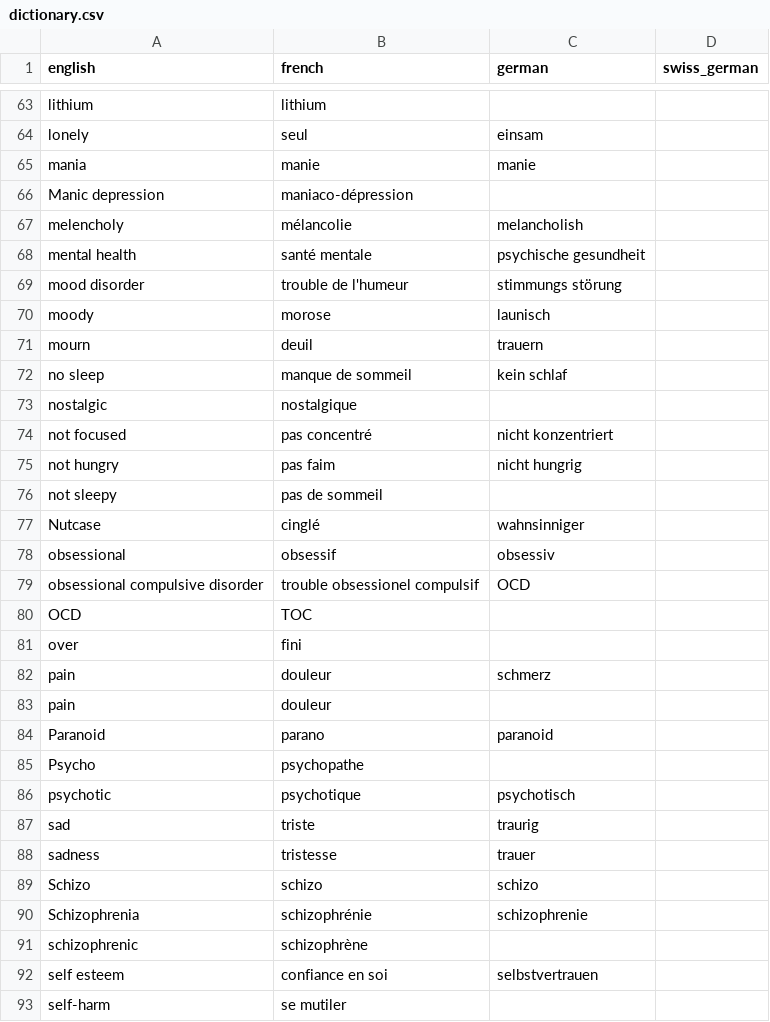
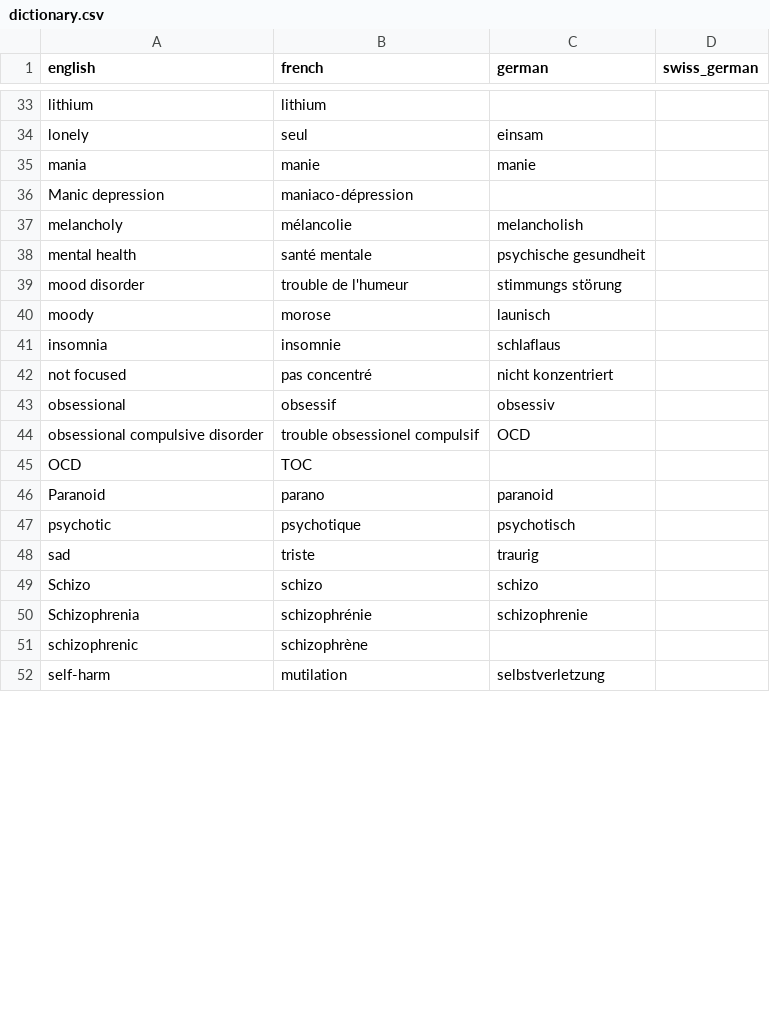
Before and after one commit to mtaziz/ada, a CSV file: project/dictionary.csv, drawn as a sheet; only a part is shown, gaps mark what is left out; the diff covers the shown part only.

```diff
--- a/project/dictionary.csv
+++ b/project/dictionary.csv
@@ -66,3 +36,3 @@ mania,manie,manie,
 Manic depression,maniaco-dépression,,
-melencholy,mélancolie,melancholish,
+melancholy,mélancolie,melancholish,
 mental health,santé mentale,psychische gesundheit,
@@ -70,9 +40,4 @@ mood disorder,trouble de l'humeur,stimmungs störung,
 moody,morose,launisch,
-mourn,deuil,trauern,
-no sleep,manque de sommeil,kein schlaf,
-nostalgic,nostalgique,,
+insomnia,insomnie,schlaflaus,
 not focused,pas concentré,nicht konzentriert,
-not hungry,pas faim,nicht hungrig,
-not sleepy,pas de sommeil,,
-Nutcase,cinglé,wahnsinniger,
 obsessional,obsessif,obsessiv,
@@ -80,10 +45,5 @@ obsessional compulsive disorder,trouble obsessionel compulsif,OCD,
 OCD,TOC,,
-over,fini,,
-pain,douleur,schmerz,
-pain,douleur,,
 Paranoid,parano,paranoid,
-Psycho,psychopathe,,
 psychotic,psychotique,psychotisch,
 sad,triste,traurig,
-sadness,tristesse,trauer,
 Schizo,schizo,schizo,
@@ -91,3 +51,2 @@ Schizophrenia,schizophrénie,schizophrenie,
 schizophrenic,schizophrène,,
-self esteem,confiance en soi,selbstvertrauen,
-self-harm,se mutiler,,
+self-harm,mutilation,selbstverletzung,
```
Also changed, not shown: 1 added row, 44 removed rows and 11 edited cells elsewhere in this file.
